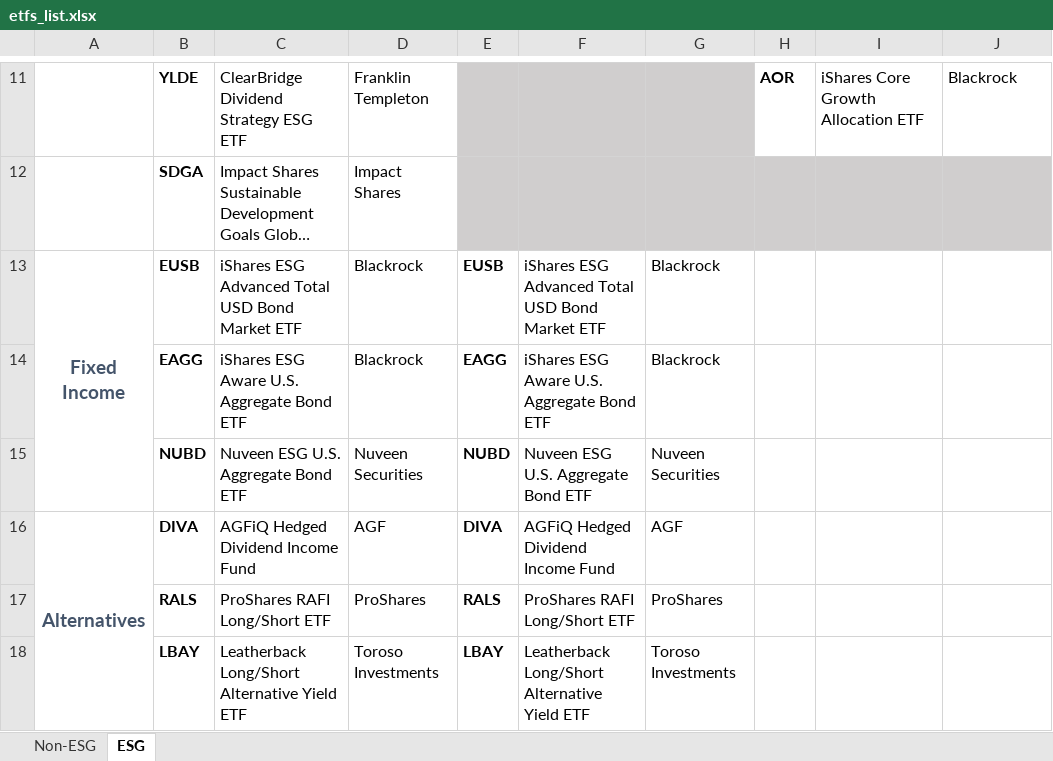
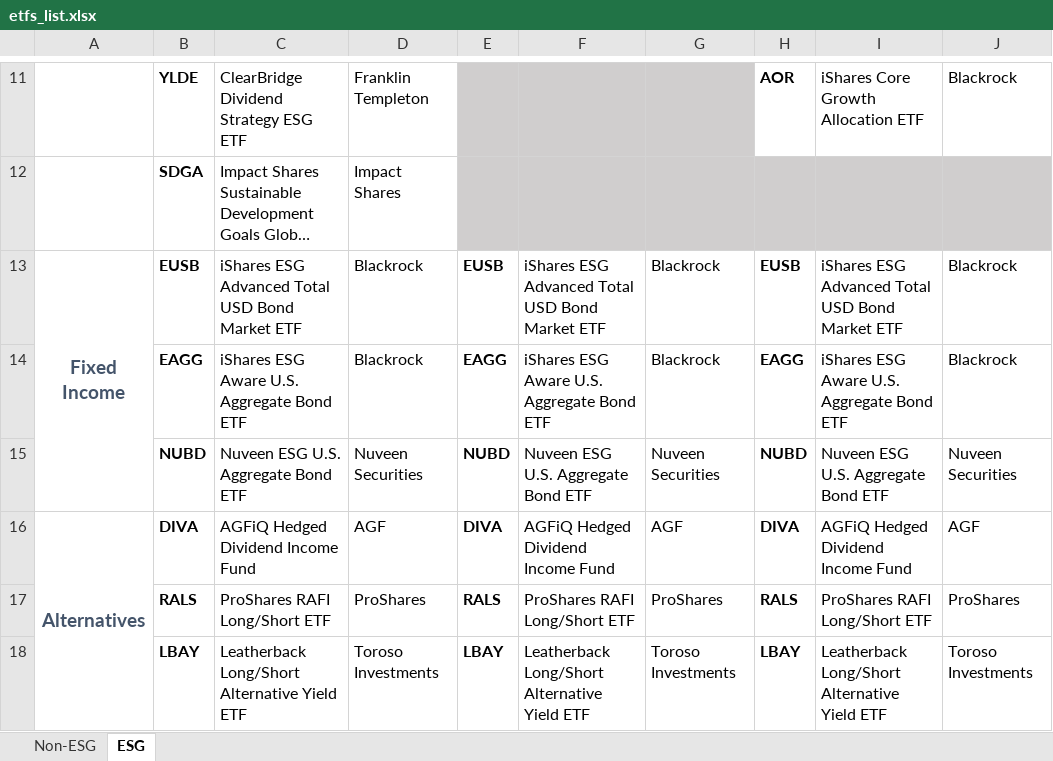
Before and after one commit to spinnraker/icbm-solo, an Excel workbook: extras/etfs_list.xlsx, sheet ESG, drawn as a sheet; only a part is shown, gaps mark what is left out; long unchanged cells end in …; values as stored, in another font and other column widths than the file's, no borders; the diff names each change by its address in the sheet, - before the commit and + after, or states it on an @@ line.

```diff
--- a/extras/etfs_list.xlsx (sheet ESG)
+++ b/extras/etfs_list.xlsx (sheet ESG)
-H13: (empty)
+H13: EUSB
-I13: (empty)
+I13: iShares ESG Advanced Total USD Bond Market ETF
-J13:J14: (empty)
+J13:J14: Blackrock
-H14: (empty)
+H14: EAGG
-I14: (empty)
+I14: iShares ESG Aware U.S. Aggregate Bond ETF
-H15: (empty)
+H15: NUBD
-I15: (empty)
+I15: Nuveen ESG U.S. Aggregate Bond ETF
-J15: (empty)
+J15: Nuveen Securities
-H16: (empty)
+H16: DIVA
-I16: (empty)
+I16: AGFiQ Hedged Dividend Income Fund
-J16: (empty)
+J16: AGF
-H17: (empty)
+H17: RALS
-I17: (empty)
+I17: ProShares RAFI Long/Short ETF
-J17: (empty)
+J17: ProShares
-H18: (empty)
+H18: LBAY
-I18: (empty)
+I18: Leatherback Long/Short Alternative Yield ETF
-J18: (empty)
+J18: Toroso Investments
```
Also changed, not shown: sheet Non-ESG, 2 other files.
